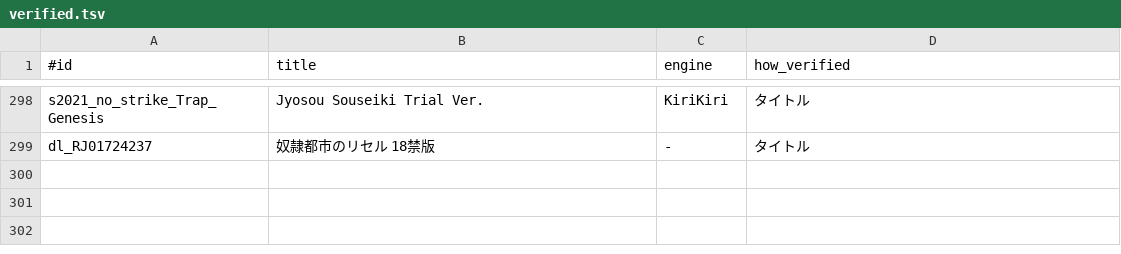
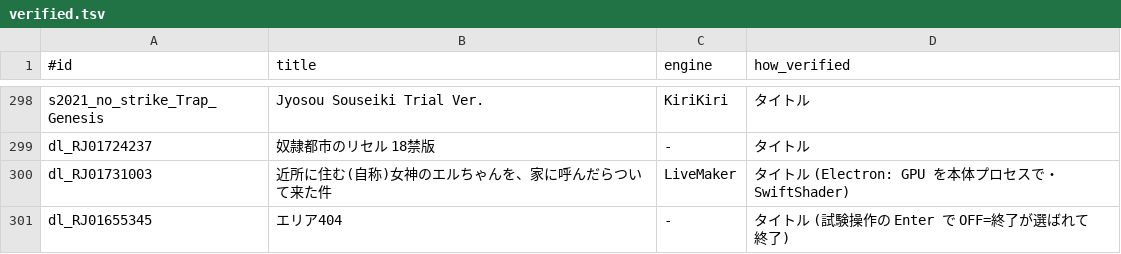
Before and after one commit to a-kaibu/vnbox, a TSV file: results/verified.tsv, drawn as a sheet; only a part is shown, gaps mark what is left out; the diff names each change by its address in the sheet, - before the commit and + after, or states it on an @@ line.

```diff
--- a/results/verified.tsv
+++ b/results/verified.tsv
+row 300: dl_RJ01731003 | 近所に住む(自称)女神のエルちゃんを、家に呼んだらついて来た件 | LiveMaker | タイトル (Electron: GPU を本体プロセスで・SwiftShader)
+row 301: dl_RJ01655345 | エリア404 | - | タイトル (試験操作の Enter で OFF=終了が選ばれて終了)
```
